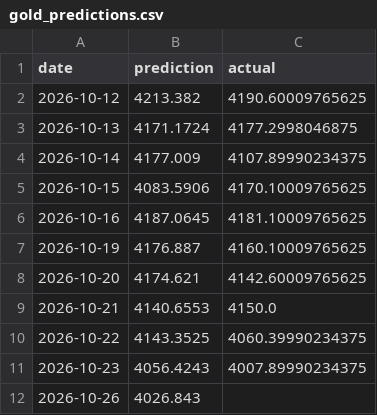
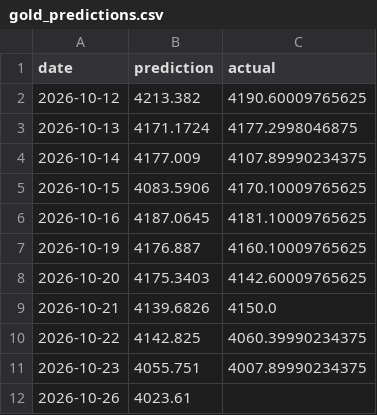
Before and after one commit to sarathisisme/next_day_gold_price_prediction, a CSV file: gold_predictions.csv, drawn as a sheet.

```diff
--- a/gold_predictions.csv
+++ b/gold_predictions.csv
@@ -7,6 +7,6 @@ date,prediction,actual
 2026-10-19,4176.887,4160.10009765625
-2026-10-20,4174.621,4142.60009765625
-2026-10-21,4140.6553,4150.0
-2026-10-22,4143.3525,4060.39990234375
-2026-10-23,4056.4243,4007.89990234375
-2026-10-26,4026.843,
+2026-10-20,4175.3403,4142.60009765625
+2026-10-21,4139.6826,4150.0
+2026-10-22,4142.825,4060.39990234375
+2026-10-23,4055.751,4007.89990234375
+2026-10-26,4023.61,
```
